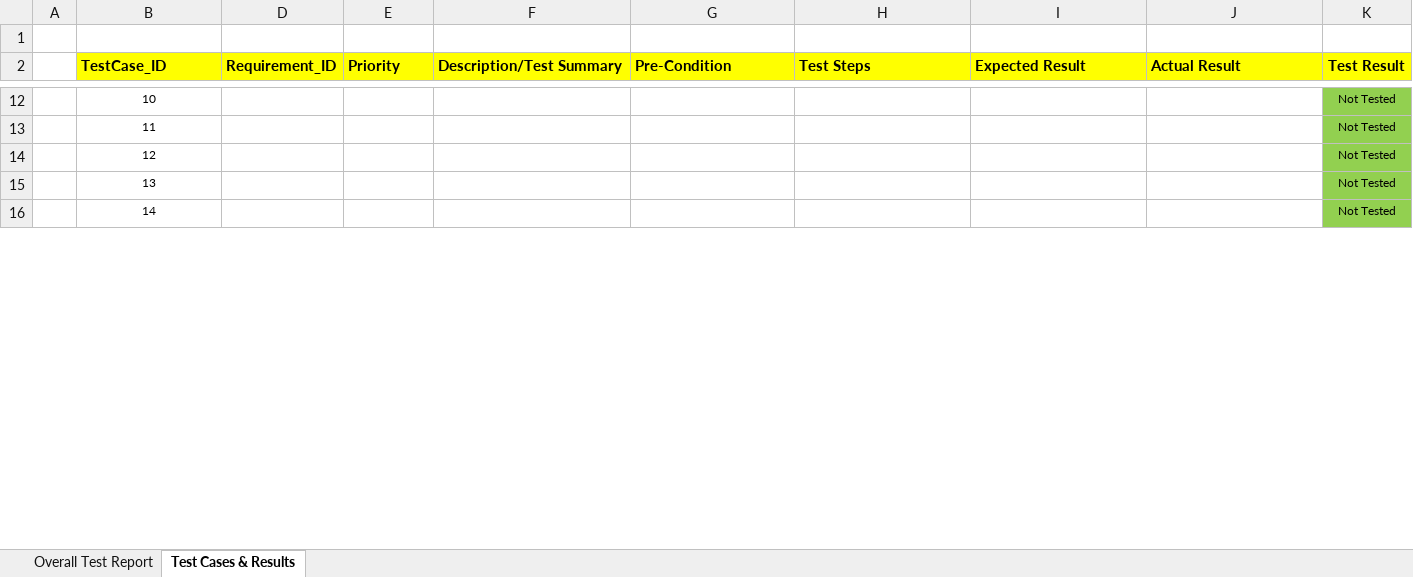
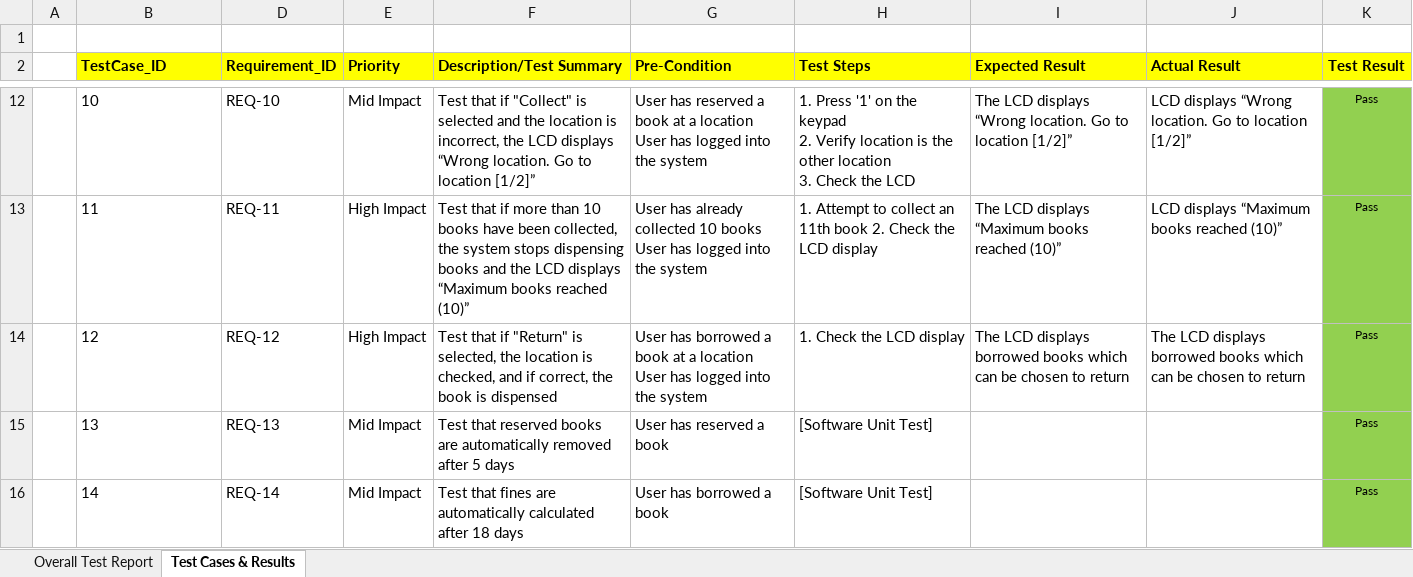
Before and after one commit to dionchoy/testdevops, an Excel workbook: docs/System_Test_Report_template.xlsx, sheet Test Cases & Results, drawn as a sheet; only a part is shown, gaps mark what is left out; values as stored, in another font and other column widths than the file's, no borders; conditional formats not drawn; ↵ is a line break in a cell; the diff covers the shown part only; the diff names each change by its address in the sheet, - before the commit and + after, or states it on an @@ line.

```diff
--- a/docs/System_Test_Report_template.xlsx (sheet Test Cases & Results)
+++ b/docs/System_Test_Report_template.xlsx (sheet Test Cases & Results)
@@ B12:B16 text size: larger, alignment: center → left @@
-D12 (Requirement_ID): (empty)
+D12 (Requirement_ID): REQ-10
-E12 (Priority): (empty)
+E12 (Priority): Mid Impact
-F12 (Description/Test Summary): (empty)
+F12 (Description/Test Summary): Test that if "Collect" is selected and the location is incorrect, the LCD displays “Wrong location. Go to location [1/2]”
-G12 (Pre-Condition): (empty)
+G12 (Pre-Condition): User has reserved a book at a location ↵ User has logged into the system
-H12 (Test Steps): (empty)
+H12 (Test Steps): 1. Press '1' on the keypad ↵ 2. Verify location is the other location ↵ 3. Check the LCD
-I12 (Expected Result): (empty)
+I12 (Expected Result): The LCD displays “Wrong location. Go to location [1/2]”
-J12 (Actual Result): (empty)
+J12 (Actual Result): LCD displays “Wrong location. Go to location [1/2]”
-K12:K16 (Test Result): Not Tested
+K12:K16 (Test Result): Pass
-D13 (Requirement_ID): (empty)
+D13 (Requirement_ID): REQ-11
-E13:E14 (Priority): (empty)
+E13:E14 (Priority): High Impact
-F13 (Description/Test Summary): (empty)
+F13 (Description/Test Summary): Test that if more than 10 books have been collected, the system stops dispensing books and the LCD displays “Maximum books reached (10)”
-G13 (Pre-Condition): (empty)
+G13 (Pre-Condition): User has already collected 10 books ↵ User has logged into the system
-H13 (Test Steps): (empty)
+H13 (Test Steps): 1. Attempt to collect an 11th book 2. Check the LCD display
-I13 (Expected Result): (empty)
+I13 (Expected Result): The LCD displays “Maximum books reached (10)”
-J13 (Actual Result): (empty)
+J13 (Actual Result): LCD displays “Maximum books reached (10)”
-D14 (Requirement_ID): (empty)
+D14 (Requirement_ID): REQ-12
-F14 (Description/Test Summary): (empty)
+F14 (Description/Test Summary): Test that if "Return" is selected, the location is checked, and if correct, the book is dispensed
-G14 (Pre-Condition): (empty)
+G14 (Pre-Condition): User has borrowed a book at a location ↵ User has logged into the system
-H14 (Test Steps): (empty)
+H14 (Test Steps): 1. Check the LCD display
-I14 (Expected Result): (empty)
+I14 (Expected Result): The LCD displays borrowed books which can be chosen to return
-J14 (Actual Result): (empty)
+J14 (Actual Result): The LCD displays borrowed books which can be chosen to return
-D15 (Requirement_ID): (empty)
+D15 (Requirement_ID): REQ-13
-E15:E16 (Priority): (empty)
+E15:E16 (Priority): Mid Impact
-F15 (Description/Test Summary): (empty)
+F15 (Description/Test Summary): Test that reserved books are automatically removed after 5 days
-G15 (Pre-Condition): (empty)
+G15 (Pre-Condition): User has reserved a book
-H15:H16 (Test Steps): (empty)
+H15:H16 (Test Steps): [Software Unit Test]
-D16 (Requirement_ID): (empty)
+D16 (Requirement_ID): REQ-14
-F16 (Description/Test Summary): (empty)
+F16 (Description/Test Summary): Test that fines are automatically calculated after 18 days
-G16 (Pre-Condition): (empty)
+G16 (Pre-Condition): User has borrowed a book
```
Also changed, not shown: 6 added rows, 119 edited cells and cell formats elsewhere in this sheet, sheet Overall Test Report, formulas that keep their value, charts or pictures, docs/Sprint_Planning_Template.xlsx, 52 other files.
